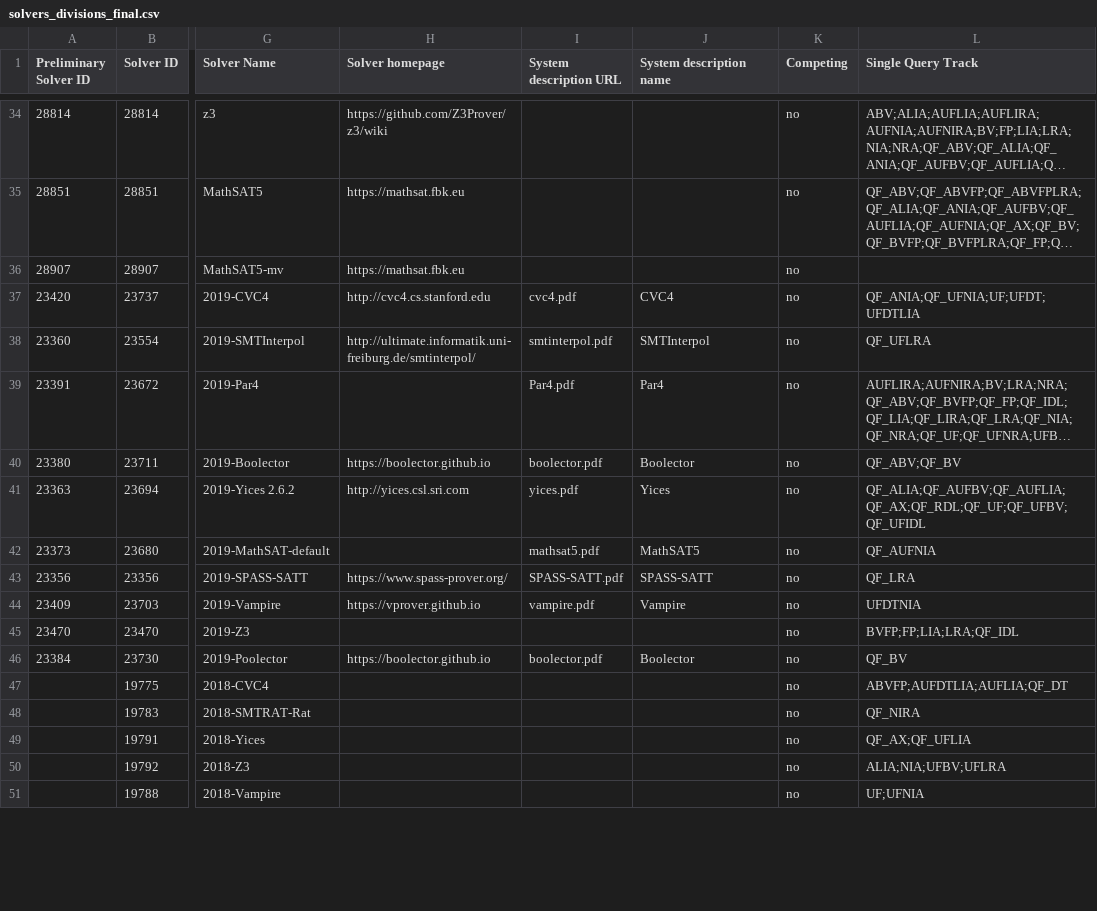
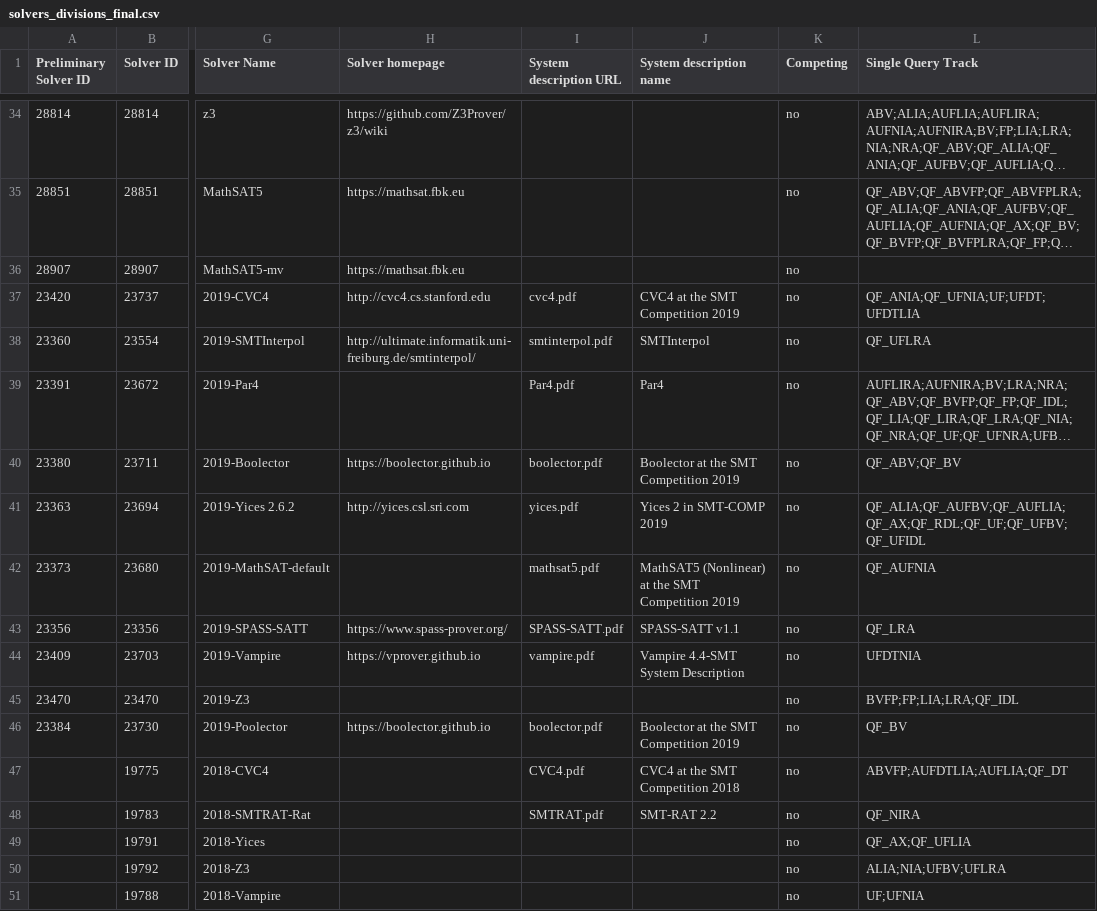
Before and after one commit to SMT-COMP/smt-comp, a CSV file: 2020/registration/solvers_divisions_final.csv, drawn as a sheet; only a part is shown, gaps mark what is left out; long unchanged cells end in …; the diff covers the shown part only; the diff names each change by its address in the sheet, - before the commit and + after, or states it on an @@ line.

Commit message:
Fixing the 2018 and 2019 solver description situation

```diff
--- a/2020/registration/solvers_divisions_final.csv
+++ b/2020/registration/solvers_divisions_final.csv
-J37 (System description name): CVC4
+J37 (System description name): CVC4 at the SMT Competition 2019
-J40 (System description name): Boolector
+J40 (System description name): Boolector at the SMT Competition 2019
-J41 (System description name): Yices
+J41 (System description name): Yices 2 in SMT-COMP 2019
-J42 (System description name): MathSAT5
+J42 (System description name): MathSAT5 (Nonlinear) at the SMT Competition 2019
-J43 (System description name): SPASS-SATT
+J43 (System description name): SPASS-SATT v1.1
-J44 (System description name): Vampire
+J44 (System description name): Vampire 4.4-SMT System Description
-J46 (System description name): Boolector
+J46 (System description name): Boolector at the SMT Competition 2019
-I47 (System description URL): (empty)
+I47 (System description URL): CVC4.pdf
-J47 (System description name): (empty)
+J47 (System description name): CVC4 at the SMT Competition 2018
-I48 (System description URL): (empty)
+I48 (System description URL): SMTRAT.pdf
-J48 (System description name): (empty)
+J48 (System description name): SMT-RAT 2.2
```
Also changed, not shown: 10 edited cells elsewhere in this file.
